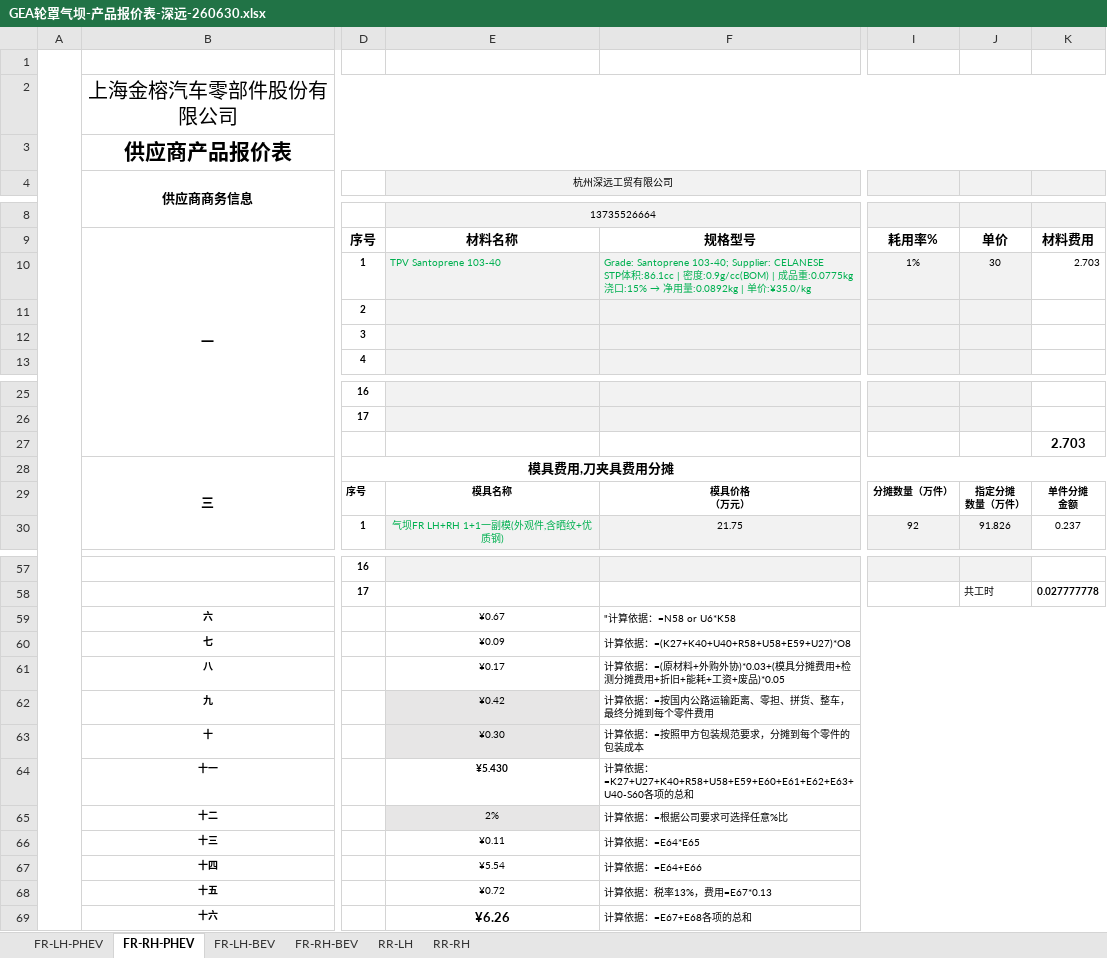
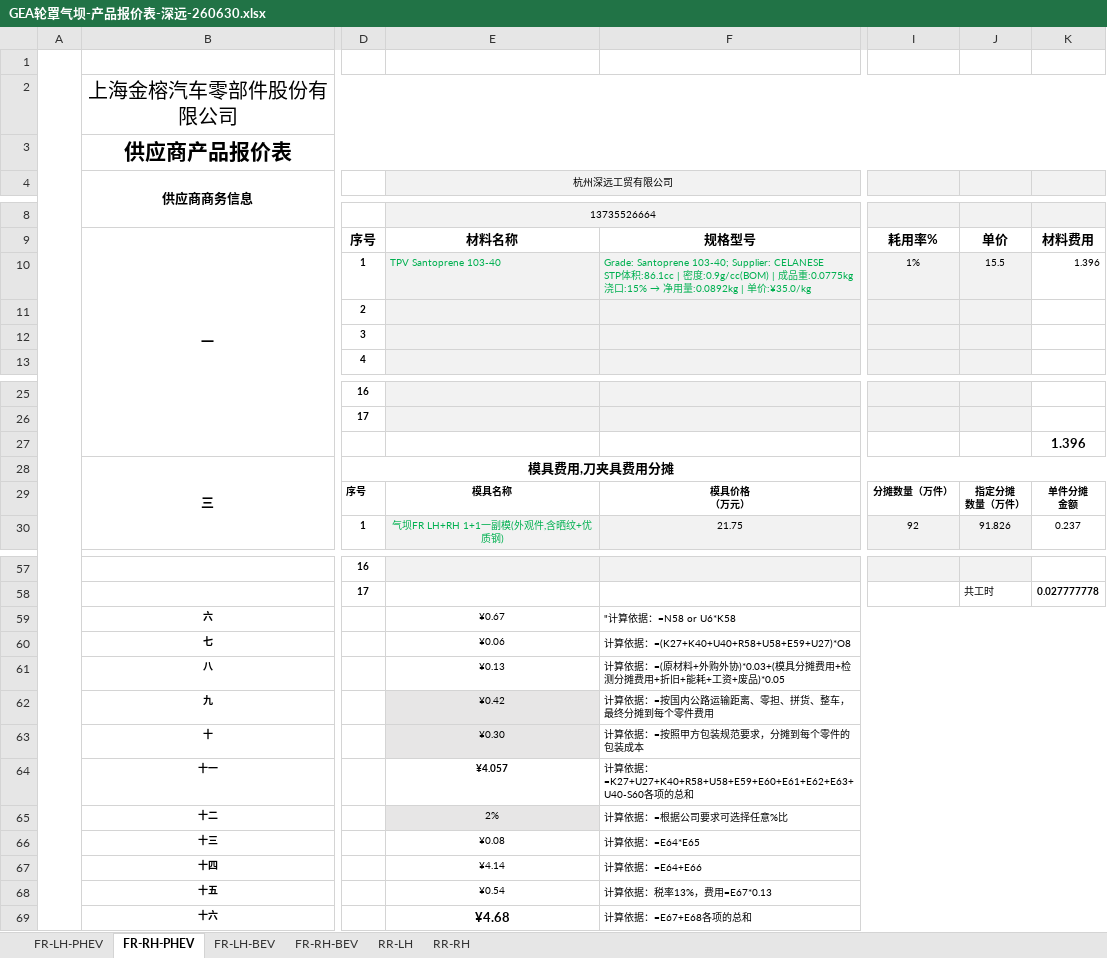
Before and after one commit to siyuanchen0214/shenyuan_work, an Excel workbook: 注塑项目/金榕/GEA轮罩 /GEA轮罩气坝-产品报价表-深远-260630.xlsx, sheet FR-RH-PHEV, drawn as a sheet; only a part is shown, gaps mark what is left out; values as stored, in another font and other column widths than the file's, no borders; the diff names each change by its address in the sheet, - before the commit and + after, or states it on an @@ line.

```diff
--- a/注塑项目/金榕/GEA轮罩 /GEA轮罩气坝-产品报价表-深远-260630.xlsx (sheet FR-RH-PHEV)
+++ b/注塑项目/金榕/GEA轮罩 /GEA轮罩气坝-产品报价表-深远-260630.xlsx (sheet FR-RH-PHEV)
-J10: 30
+J10: 15.5
-K10: 2.703
+K10: 1.396
-K27: 2.703
+K27: 1.396
-E60 (杭州深远工贸有限公司): ¥0.09
+E60 (杭州深远工贸有限公司): ¥0.06
-E61 (杭州深远工贸有限公司): ¥0.17
+E61 (杭州深远工贸有限公司): ¥0.13
-E64 (杭州深远工贸有限公司): ¥5.430
+E64 (杭州深远工贸有限公司): ¥4.057
-E66 (杭州深远工贸有限公司): ¥0.11
+E66 (杭州深远工贸有限公司): ¥0.08
-E67 (杭州深远工贸有限公司): ¥5.54
+E67 (杭州深远工贸有限公司): ¥4.14
-E68 (杭州深远工贸有限公司): ¥0.72
+E68 (杭州深远工贸有限公司): ¥0.54
-E69 (杭州深远工贸有限公司): ¥6.26
+E69 (杭州深远工贸有限公司): ¥4.68
```
Also changed, not shown: sheet FR-LH-BEV, sheet FR-RH-BEV, sheet RR-LH, sheet RR-RH, sheet FR-LH-PHEV, 8 other files.
